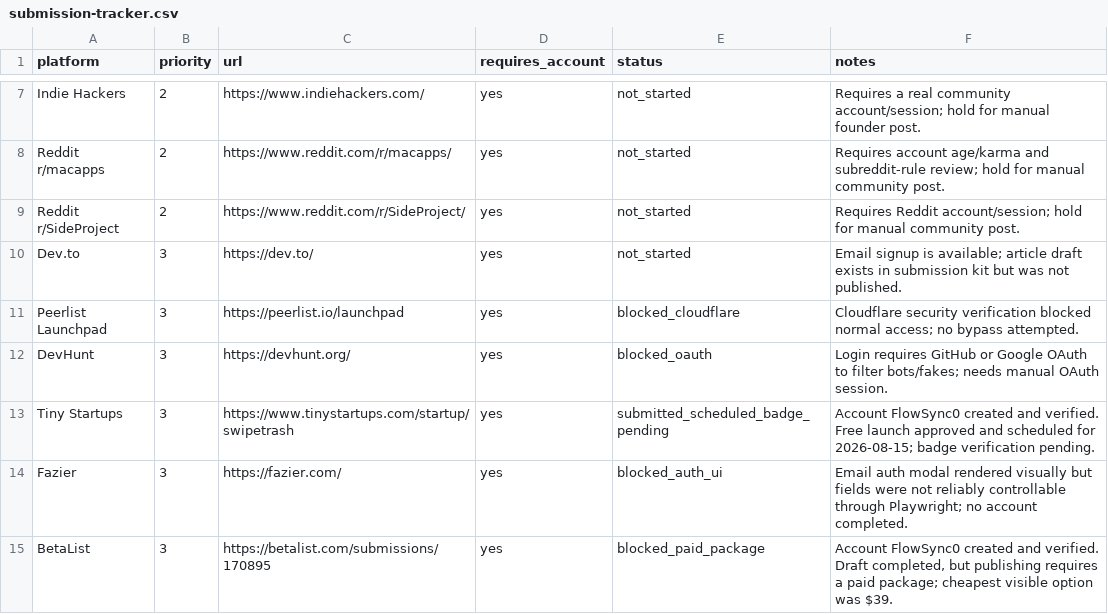
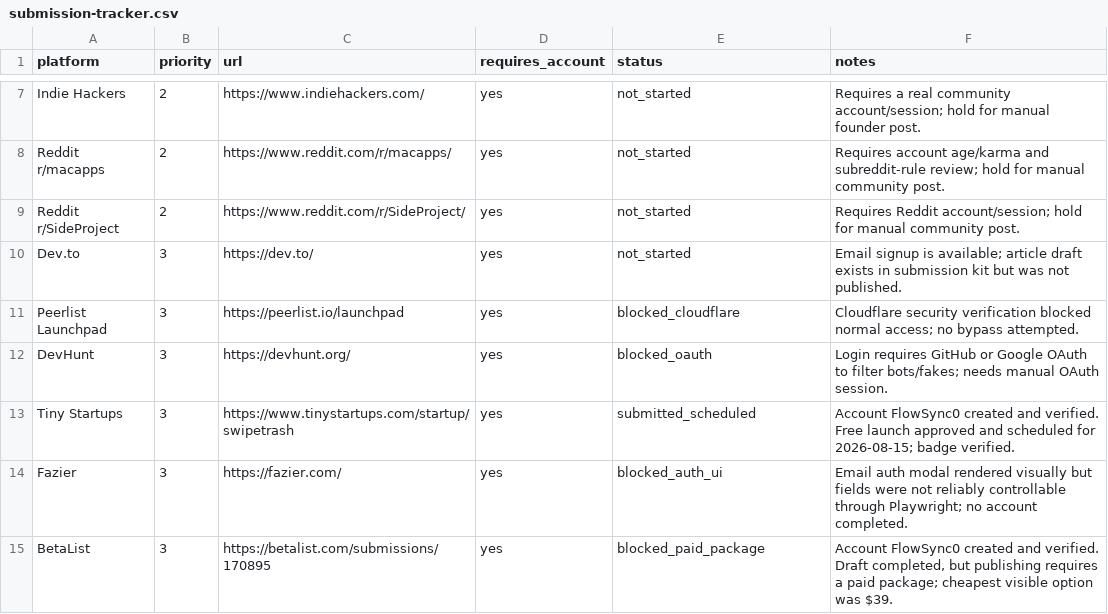
Before and after one commit to FlowSync0/SwipeTrash, a CSV file: marketing/submission-tracker.csv, drawn as a sheet; only a part is shown, gaps mark what is left out.

Commit message:
docs: mark tiny startups badge verified

```diff
--- a/marketing/submission-tracker.csv
+++ b/marketing/submission-tracker.csv
@@ -12,3 +12,3 @@ Peerlist Launchpad,3,https://peerlist.io/launchpad,yes,blocked_cloudflare,"Cloud
 DevHunt,3,https://devhunt.org/,yes,blocked_oauth,"Login requires GitHub or Google OAuth to filter bots/fakes; needs manual OAuth session."
-Tiny Startups,3,https://www.tinystartups.com/startup/swipetrash,yes,submitted_scheduled_badge_pending,"Account FlowSync0 created and verified. Free launch approved and scheduled for 2026-08-15; badge verification pending."
+Tiny Startups,3,https://www.tinystartups.com/startup/swipetrash,yes,submitted_scheduled,"Account FlowSync0 created and verified. Free launch approved and scheduled for 2026-08-15; badge verified."
 Fazier,3,https://fazier.com/,yes,blocked_auth_ui,"Email auth modal rendered visually but fields were not reliably controllable through Playwright; no account completed."
```
